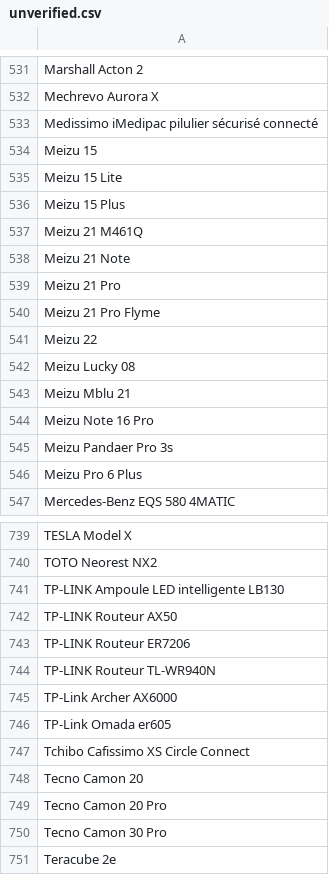
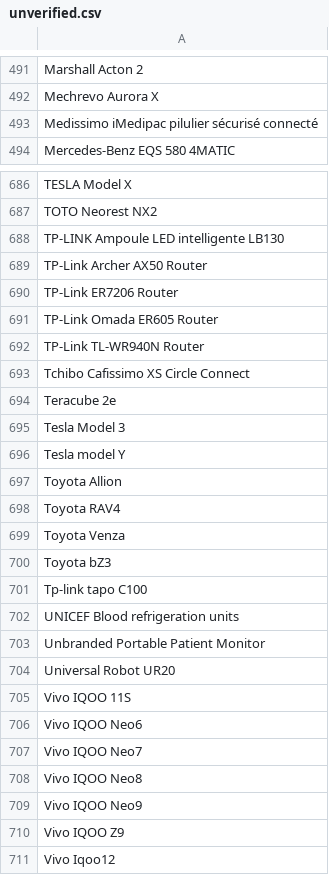
Before and after one commit to jeandecian/wiki-iot-product-name-verifier, a CSV file: unverified.csv, drawn as a sheet; only a part is shown, gaps mark what is left out; the shorter side is filled out with more unchanged rows; the diff covers the shown part only.

```diff
--- a/unverified.csv
+++ b/unverified.csv
@@ -533,15 +493,2 @@ Mechrevo Aurora X
 Medissimo iMedipac pilulier sécurisé connecté
-Meizu 15
-Meizu 15 Lite
-Meizu 15 Plus
-Meizu 21 M461Q
-Meizu 21 Note
-Meizu 21 Pro
-Meizu 21 Pro Flyme
-Meizu 22
-Meizu Lucky 08
-Meizu Mblu 21
-Meizu Note 16 Pro
-Meizu Pandaer Pro 3s
-Meizu Pro 6 Plus
 Mercedes-Benz EQS 580 4MATIC
@@ -741,11 +688,7 @@ TOTO Neorest NX2
 TP-LINK Ampoule LED intelligente LB130
-TP-LINK Routeur AX50
-TP-LINK Routeur ER7206
-TP-LINK Routeur TL-WR940N
-TP-Link Archer AX6000
-TP-Link Omada er605
+TP-Link Archer AX50 Router
+TP-Link ER7206 Router
+TP-Link Omada ER605 Router
+TP-Link TL-WR940N Router
 Tchibo Cafissimo XS Circle Connect
-Tecno Camon 20
-Tecno Camon 20 Pro
-Tecno Camon 30 Pro
 Teracube 2e
```
Also changed, not shown: 7 added rows, 47 removed rows and 9 edited cells elsewhere in this file, verified.csv.
